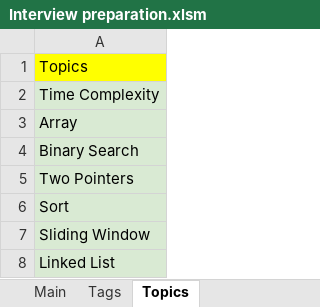
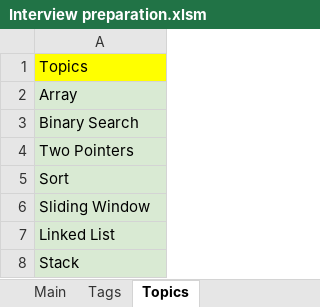
Before and after one commit to Bekaryss/LeetCode, an Excel workbook: Interview preparation.xlsm, sheet Topics, drawn as a sheet; only a part is shown; the shorter side is filled out with more unchanged rows; values as stored, in another font and other column widths than the file's, no borders; the diff names each change by its address in the sheet, - before the commit and + after, or states it on an @@ line.

```diff
--- a/Interview preparation.xlsm (sheet Topics)
+++ b/Interview preparation.xlsm (sheet Topics)
-row 2: Time Complexity
```
Also changed, not shown: sheet Main, 16 other files.
